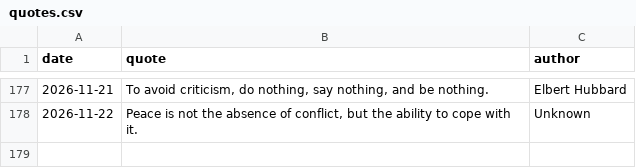
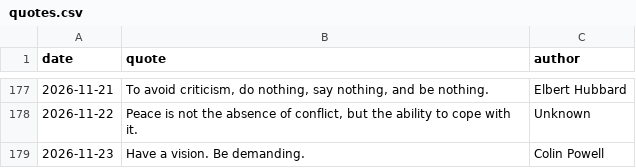
Before and after one commit to forst-dev/daily-quote, a CSV file: quotes.csv, drawn as a sheet; only a part is shown, gaps mark what is left out; the diff names each change by its address in the sheet, - before the commit and + after, or states it on an @@ line.

```diff
--- a/quotes.csv
+++ b/quotes.csv
+row 179: 2026-11-23 | Have a vision. Be demanding. | Colin Powell
```
Also changed, not shown: 1 other file.
